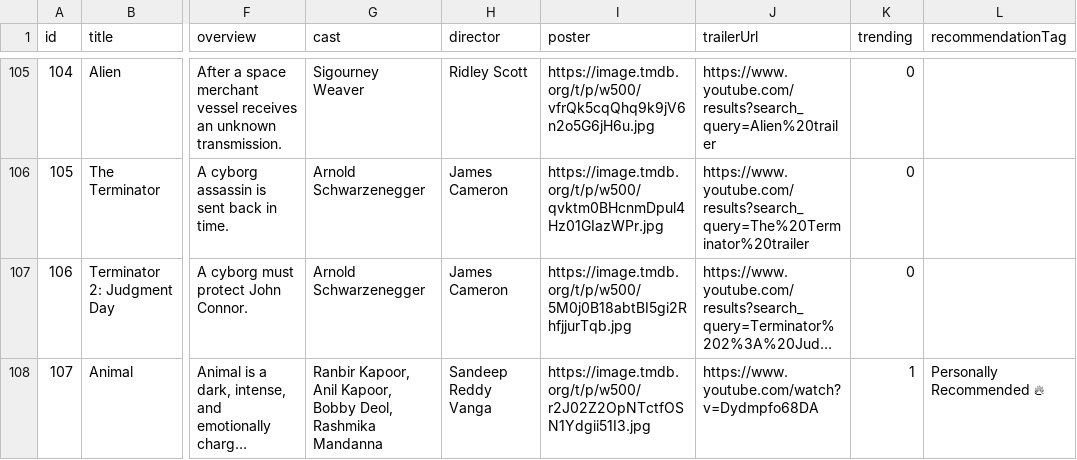
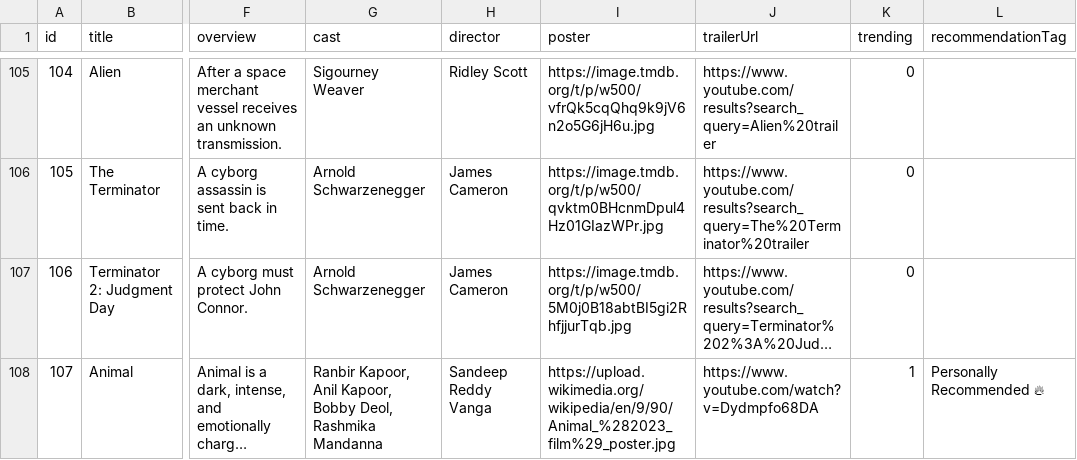
Before and after one commit to shouryapatil069/Movie-Recommendation-System, a CSV file: backend/movies.csv, drawn as a sheet; only a part is shown, gaps mark what is left out; long unchanged cells end in …; the diff names each change by its address in the sheet, - before the commit and + after, or states it on an @@ line.

Commit message:
Fix movie posters including Animal

```diff
--- a/backend/movies.csv
+++ b/backend/movies.csv
-I108 (poster): https://image.tmdb.org/t/p/w500/r2J02Z2OpNTctfOSN1Ydgii51I3.jpg
+I108 (poster): https://upload.wikimedia.org/wikipedia/en/9/90/Animal_%282023_film%29_poster.jpg
```
Also changed, not shown: 2 other files.
